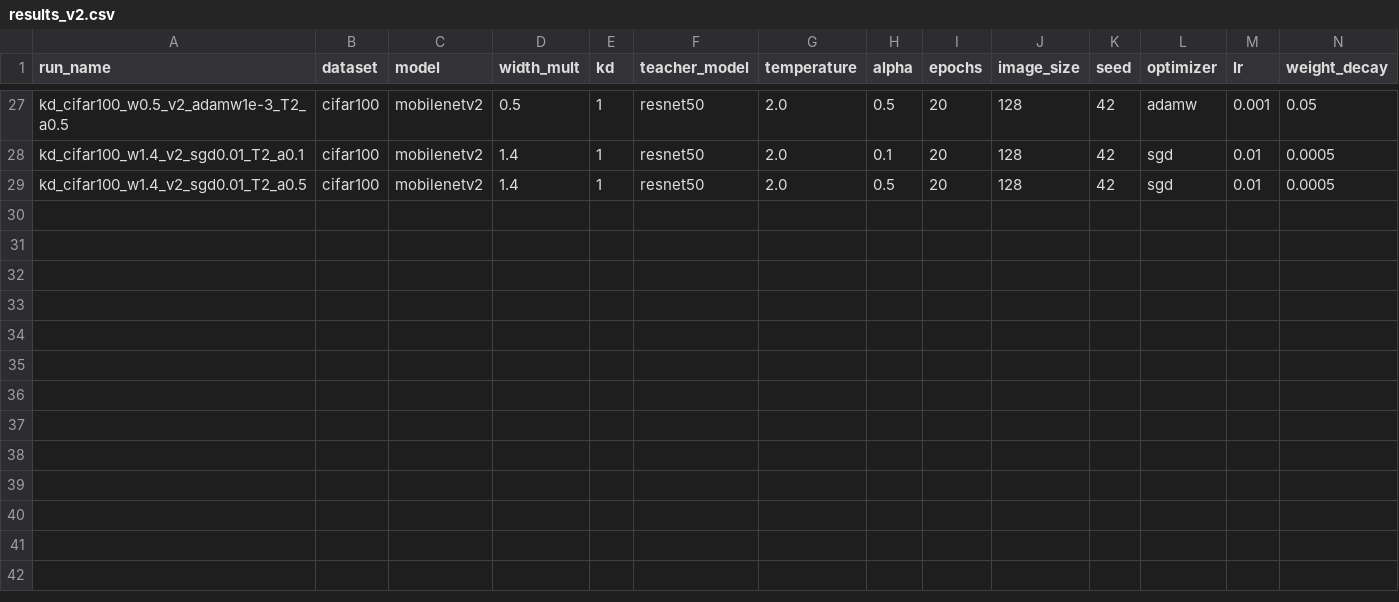
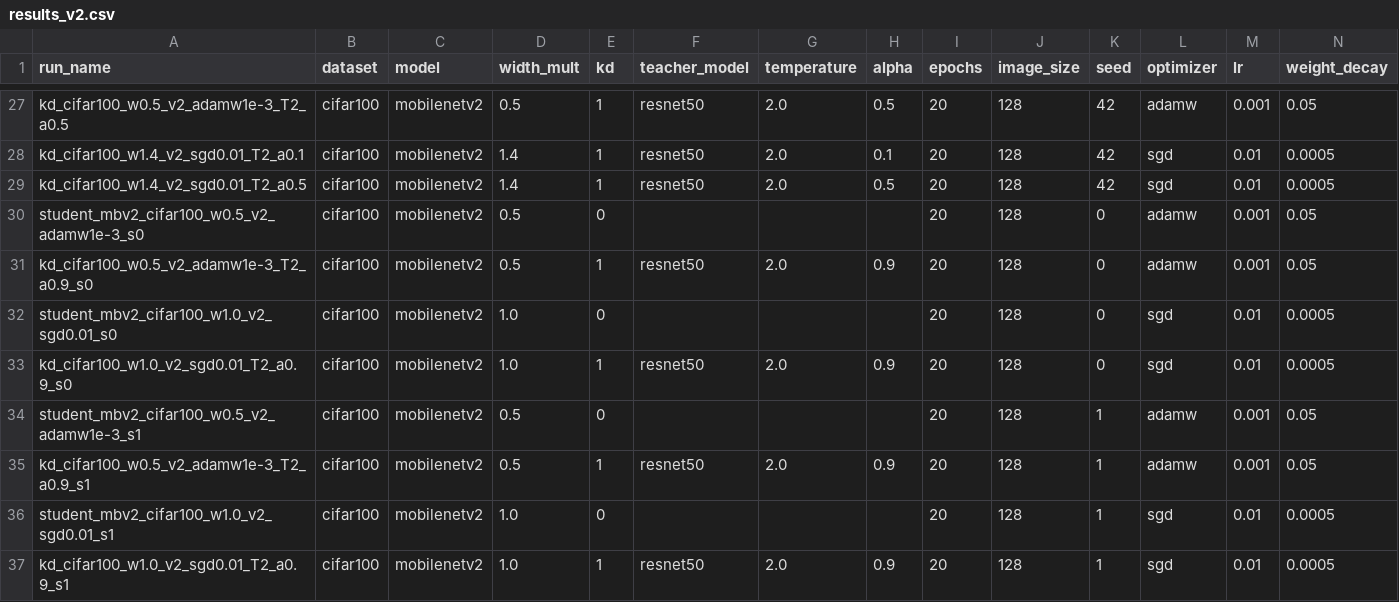
Before and after one commit to PSKprem/kd-ondevice-image-classification, a CSV file: results/results_v2.csv, drawn as a sheet; only a part is shown, gaps mark what is left out; rows hold the shown columns only; the diff names each change by its address in the sheet, - before the commit and + after, or states it on an @@ line.

Commit message:
Seed check (w0.5, w1.0): 3-seed means, per-seed paired gains; updated figures and docs

```diff
--- a/results/results_v2.csv
+++ b/results/results_v2.csv
+row 30: student_mbv2_cifar100_w0.5_v2_adamw1e-3_s0 | cifar100 | mobilenetv2 | 0.5 | 0 |  |  |  | 20 | 128 | 0 | adamw | 0.001 | 0.05
+row 31: kd_cifar100_w0.5_v2_adamw1e-3_T2_a0.9_s0 | cifar100 | mobilenetv2 | 0.5 | 1 | resnet50 | 2.0 | 0.9 | 20 | 128 | 0 | adamw | 0.001 | 0.05
+row 32: student_mbv2_cifar100_w1.0_v2_sgd0.01_s0 | cifar100 | mobilenetv2 | 1.0 | 0 |  |  |  | 20 | 128 | 0 | sgd | 0.01 | 0.0005
+row 33: kd_cifar100_w1.0_v2_sgd0.01_T2_a0.9_s0 | cifar100 | mobilenetv2 | 1.0 | 1 | resnet50 | 2.0 | 0.9 | 20 | 128 | 0 | sgd | 0.01 | 0.0005
+row 34: student_mbv2_cifar100_w0.5_v2_adamw1e-3_s1 | cifar100 | mobilenetv2 | 0.5 | 0 |  |  |  | 20 | 128 | 1 | adamw | 0.001 | 0.05
+row 35: kd_cifar100_w0.5_v2_adamw1e-3_T2_a0.9_s1 | cifar100 | mobilenetv2 | 0.5 | 1 | resnet50 | 2.0 | 0.9 | 20 | 128 | 1 | adamw | 0.001 | 0.05
+row 36: student_mbv2_cifar100_w1.0_v2_sgd0.01_s1 | cifar100 | mobilenetv2 | 1.0 | 0 |  |  |  | 20 | 128 | 1 | sgd | 0.01 | 0.0005
+row 37: kd_cifar100_w1.0_v2_sgd0.01_T2_a0.9_s1 | cifar100 | mobilenetv2 | 1.0 | 1 | resnet50 | 2.0 | 0.9 | 20 | 128 | 1 | sgd | 0.01 | 0.0005
```
Also changed, not shown: results/kd_gain_v2.csv, results/summary_table_v2.csv, 4 other files.
